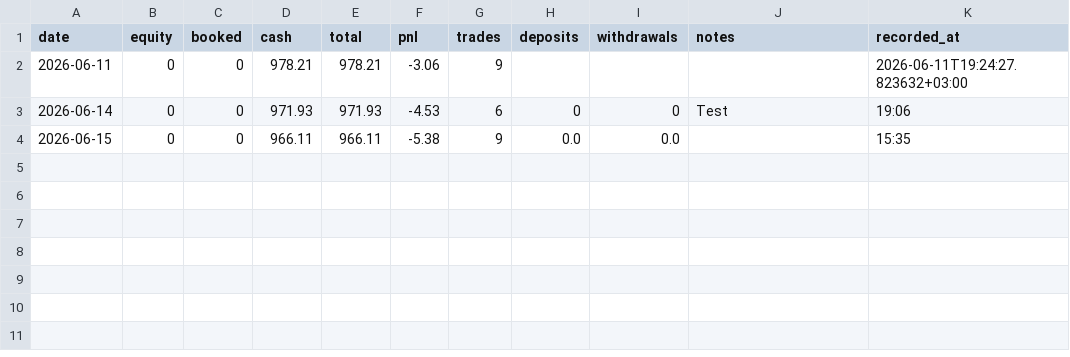
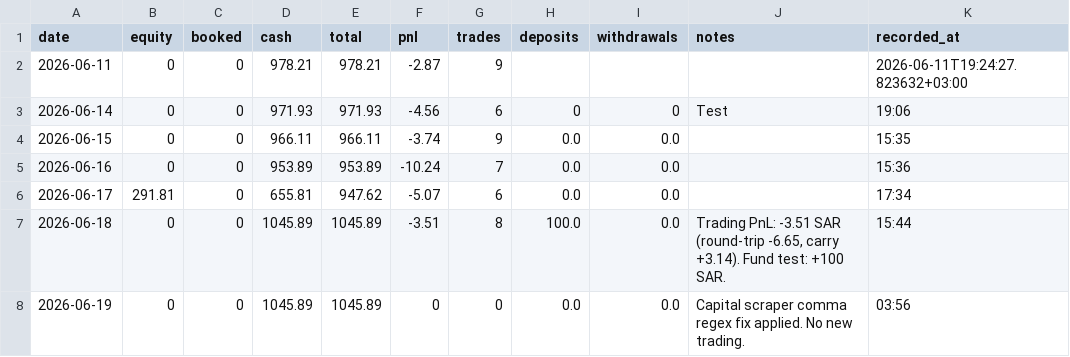
Before and after one commit to minothejellyfish-byte/tasi-trading-bot, a CSV file: history/daily_pnl.csv, drawn as a sheet.

```diff
--- a/history/daily_pnl.csv
+++ b/history/daily_pnl.csv
@@ -1,4 +1,8 @@
 date,equity,booked,cash,total,pnl,trades,deposits,withdrawals,notes,recorded_at
-2026-06-11,0,0,978.21,978.21,-3.06,9,,,,2026-06-11T19:24:27.823632+03:00
-2026-06-14,0,0,971.93,971.93,-4.53,6,0,0,Test,19:06
-2026-06-15,0,0,966.11,966.11,-5.38,9,0.0,0.0,,15:35
+2026-06-11,0,0,978.21,978.21,-2.87,9,,,,2026-06-11T19:24:27.823632+03:00
+2026-06-14,0,0,971.93,971.93,-4.56,6,0,0,Test,19:06
+2026-06-15,0,0,966.11,966.11,-3.74,9,0.0,0.0,,15:35
+2026-06-16,0,0,953.89,953.89,-10.24,7,0.0,0.0,,15:36
+2026-06-17,291.81,0,655.81,947.62,-5.07,6,0.0,0.0,,17:34
+2026-06-18,0,0,1045.89,1045.89,-3.51,8,100.0,0.0,"Trading PnL: -3.51 SAR (round-trip -6.65, carry +3.14). Fund test: +100 SAR.",15:44
+2026-06-19,0,0,1045.89,1045.89,0,0,0.0,0.0,Capital scraper comma regex fix applied. No new trading.,03:56
```
Also changed, not shown: 4 other files.
